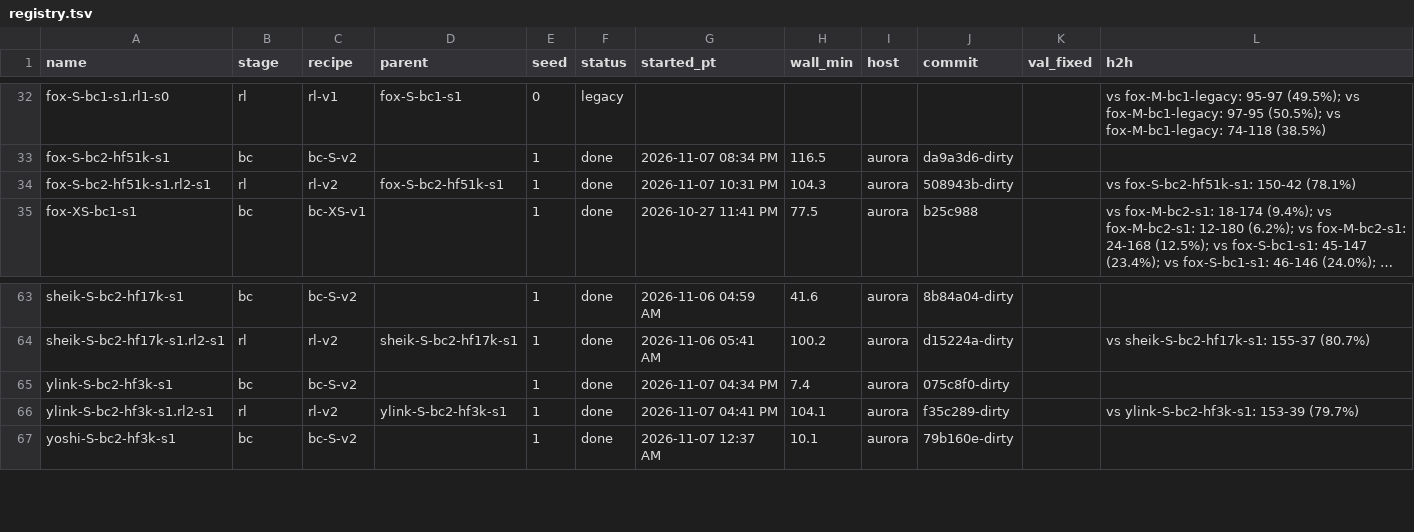
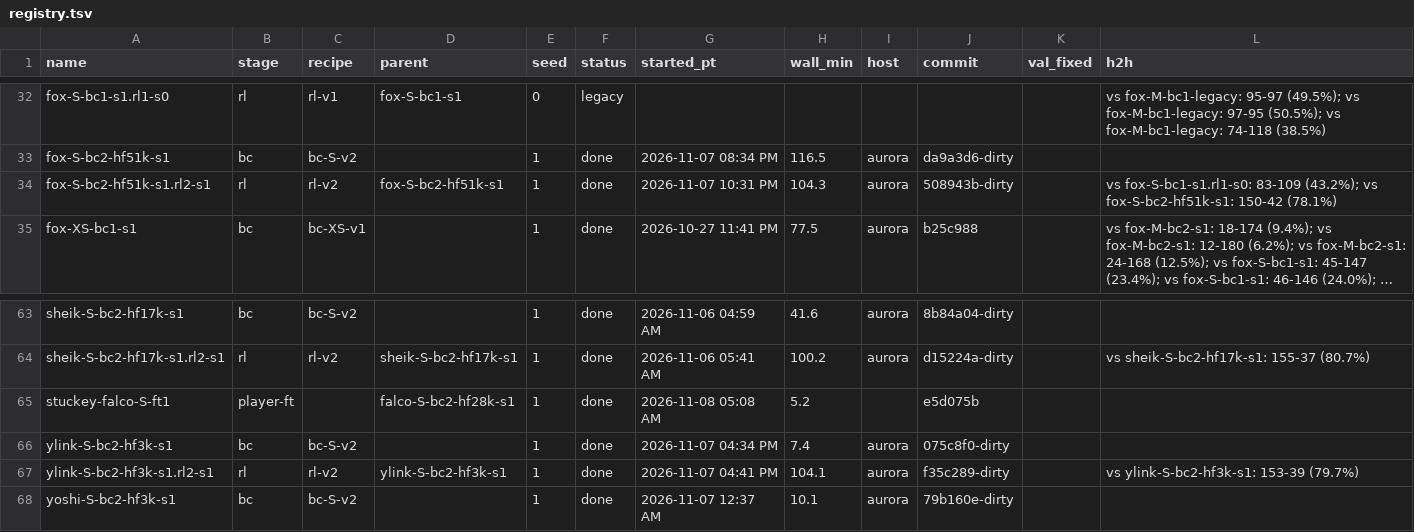
Before and after one commit to erickfm/MIMIC, a TSV file: runs/registry.tsv, drawn as a sheet; only a part is shown, gaps mark what is left out; long unchanged cells end in …; the diff names each change by its address in the sheet, - before the commit and + after, or states it on an @@ line.

```diff
--- a/runs/registry.tsv
+++ b/runs/registry.tsv
-L34 (h2h): vs fox-S-bc2-hf51k-s1: 150-42…
+L34 (h2h): vs fox-S-bc1-s1.rl1-s0: 83-109 (43.2%); vs fox-S-bc2-hf51k-s1: 150-42…
+row 65: stuckey-falco-S-ft1 | player-ft |  | falco-S-bc2-hf28k-s1 | 1 | done | 2026-11-08 05:08 AM | 5.2 |  | e5d075b
```
Also changed, not shown: 2 other files.
